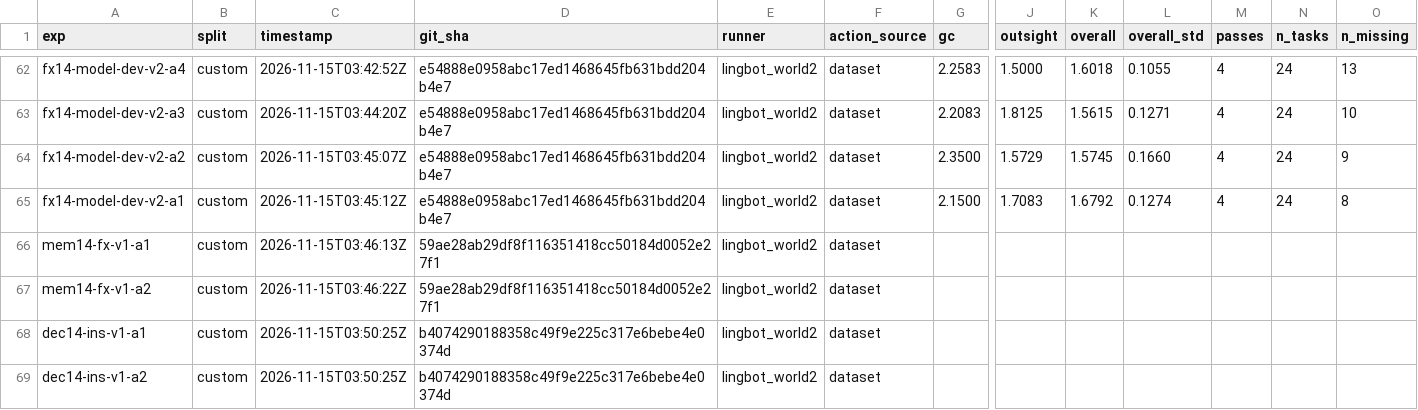
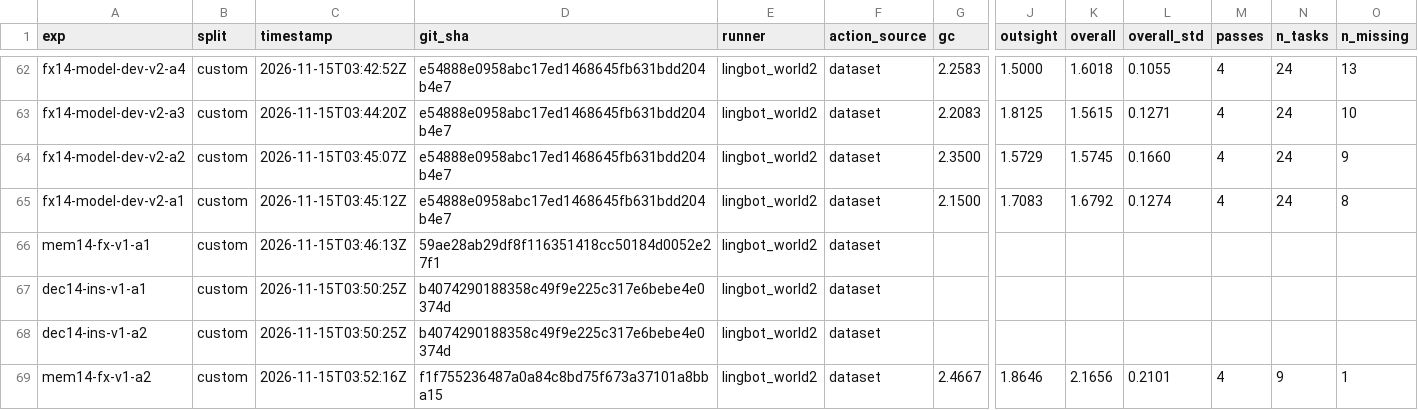
Before and after one commit to benceruleanlu/playworld-advancement, a CSV file: results/experiments.csv, drawn as a sheet; only a part is shown, gaps mark what is left out; removed rows and columns are numbered as before the commit, all else as after; rows hold the shown columns only; the diff names each change by its address in the sheet, - before the commit and + after, or states it on an @@ line.

```diff
--- a/results/experiments.csv
+++ b/results/experiments.csv
-row 67: mem14-fx-v1-a2 | custom | 2026-11-15T03:46:22Z | 59ae28ab29df8f116351418cc50184d0052e27f1 | lingbot_world2 | dataset
+row 69: mem14-fx-v1-a2 | custom | 2026-11-15T03:52:16Z | f1f755236487a0a84c8bd75f673a37101a8bba15 | lingbot_world2 | dataset | 2.4667 | 1.8646 | 2.1656 | 0.2101 | 4 | 9 | 1
```
Also changed, not shown: 3 other files.
